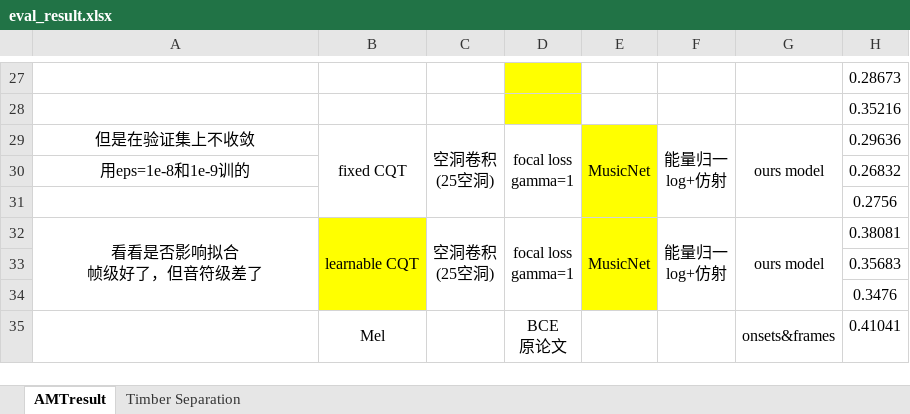
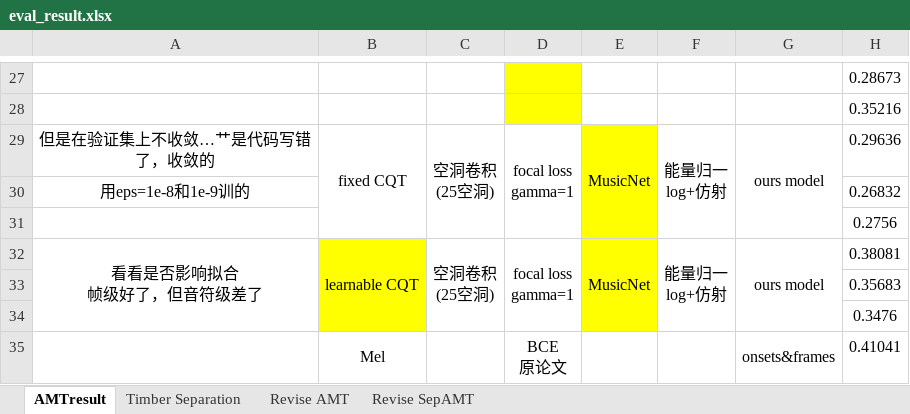
Before and after one commit to madderscientist/timbreAMT, an Excel workbook: evaluate/eval_result.xlsx, sheet AMTresult, drawn as a sheet; only a part is shown, gaps mark what is left out; values as stored, in another font and other column widths than the file's, no borders; conditional formats not drawn; the diff names each change by its address in the sheet, - before the commit and + after, or states it on an @@ line.

```diff
--- a/evaluate/eval_result.xlsx (sheet AMTresult)
+++ b/evaluate/eval_result.xlsx (sheet AMTresult)
+sheet tab: Revise AMT
+sheet tab: Revise SepAMT
-A29: 但是在验证集上不收敛
+A29: 但是在验证集上不收敛…艹是代码写错了，收敛的
```
Also changed, not shown: 45 other files.
